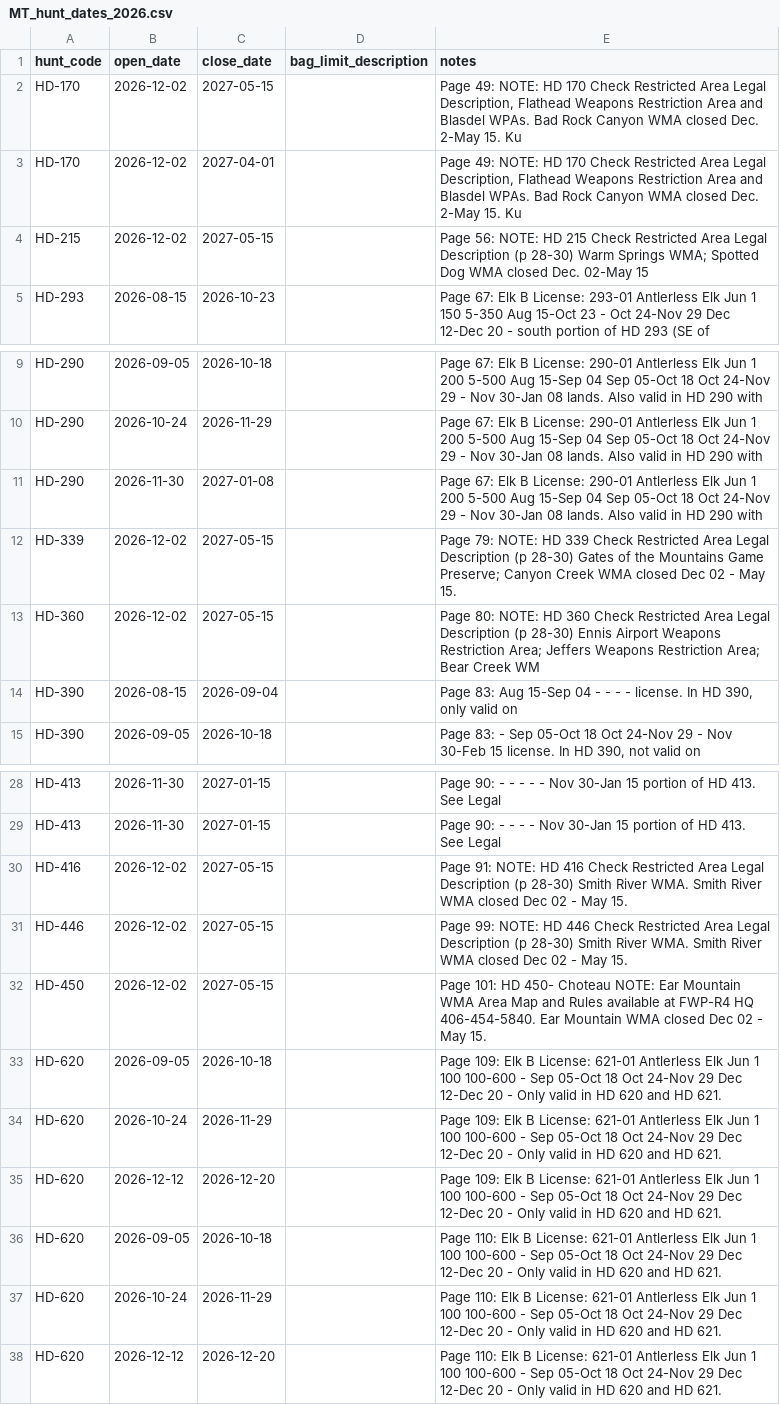
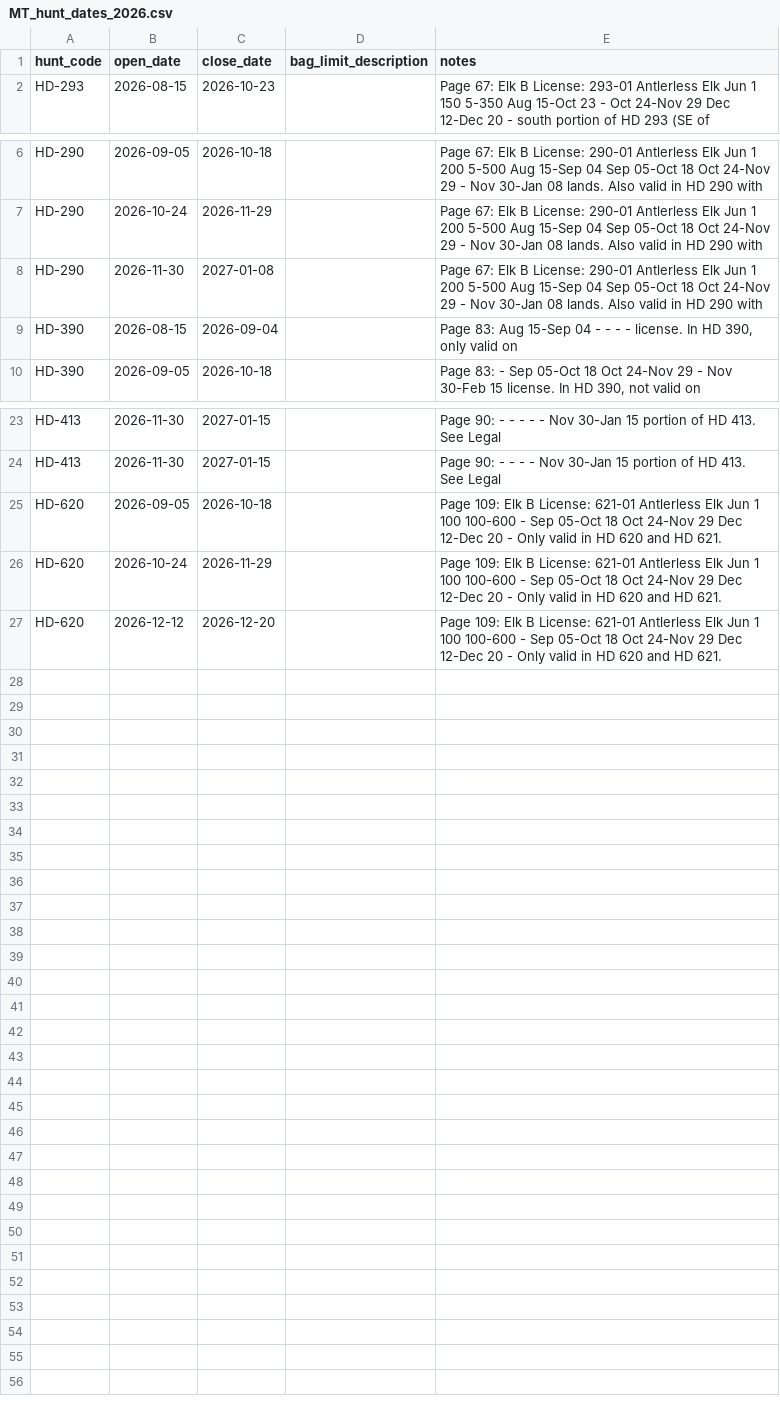
Before and after one commit to grayson-sys/nm_hunts_site, a CSV file: MT/proclamations/2026/MT_hunt_dates_2026.csv, drawn as a sheet; only a part is shown, gaps mark what is left out.

```diff
--- a/MT/proclamations/2026/MT_hunt_dates_2026.csv
+++ b/MT/proclamations/2026/MT_hunt_dates_2026.csv
@@ -1,5 +1,2 @@
 hunt_code,open_date,close_date,bag_limit_description,notes
-HD-170,2026-12-02,2027-05-15,,"Page 49: NOTE: HD 170 Check Restricted Area Legal Description, Flathead Weapons Restriction Area and Blasdel WPAs. Bad Rock Canyon WMA closed Dec. 2-May 15. Ku"
-HD-170,2026-12-02,2027-04-01,,"Page 49: NOTE: HD 170 Check Restricted Area Legal Description, Flathead Weapons Restriction Area and Blasdel WPAs. Bad Rock Canyon WMA closed Dec. 2-May 15. Ku"
-HD-215,2026-12-02,2027-05-15,,Page 56: NOTE: HD 215 Check Restricted Area Legal Description (p 28-30) Warm Springs WMA; Spotted Dog WMA closed Dec. 02-May 15
 HD-293,2026-08-15,2026-10-23,,Page 67: Elk B License: 293-01 Antlerless Elk Jun 1 150 5-350 Aug 15-Oct 23 - Oct 24-Nov 29 Dec 12-Dec 20 - south portion of HD 293 (SE of
@@ -11,4 +8,2 @@ HD-290,2026-10-24,2026-11-29,,Page 67: Elk B License: 290-01 Antlerless Elk Jun
 HD-290,2026-11-30,2027-01-08,,Page 67: Elk B License: 290-01 Antlerless Elk Jun 1 200 5-500 Aug 15-Sep 04 Sep 05-Oct 18 Oct 24-Nov 29 - Nov 30-Jan 08 lands. Also valid in HD 290 with
-HD-339,2026-12-02,2027-05-15,,Page 79: NOTE: HD 339 Check Restricted Area Legal Description (p 28-30) Gates of the Mountains Game Preserve; Canyon Creek WMA closed Dec 02 - May 15.
-HD-360,2026-12-02,2027-05-15,,Page 80: NOTE: HD 360 Check Restricted Area Legal Description (p 28-30) Ennis Airport Weapons Restriction Area; Jeffers Weapons Restriction Area; Bear Creek WM
 HD-390,2026-08-15,2026-09-04,,"Page 83: Aug 15-Sep 04 - - - - license. In HD 390, only valid on"
@@ -29,5 +24,2 @@ HD-413,2026-11-30,2027-01-15,,Page 90: - - - - - Nov 30-Jan 15 portion of HD 413
 HD-413,2026-11-30,2027-01-15,,Page 90: - - - - Nov 30-Jan 15 portion of HD 413. See Legal
-HD-416,2026-12-02,2027-05-15,,Page 91: NOTE: HD 416 Check Restricted Area Legal Description (p 28-30) Smith River WMA. Smith River WMA closed Dec 02 - May 15.
-HD-446,2026-12-02,2027-05-15,,Page 99: NOTE: HD 446 Check Restricted Area Legal Description (p 28-30) Smith River WMA. Smith River WMA closed Dec 02 - May 15.
-HD-450,2026-12-02,2027-05-15,,Page 101: HD 450- Choteau NOTE: Ear Mountain WMA Area Map and Rules available at FWP-R4 HQ 406-454-5840. Ear Mountain WMA closed Dec 02 - May 15.
 HD-620,2026-09-05,2026-10-18,,Page 109: Elk B License: 621-01 Antlerless Elk Jun 1 100 100-600 - Sep 05-Oct 18 Oct 24-Nov 29 Dec 12-Dec 20 - Only valid in HD 620 and HD 621.
@@ -35,4 +27 @@ HD-620,2026-10-24,2026-11-29,,Page 109: Elk B License: 621-01 Antlerless Elk Jun
 HD-620,2026-12-12,2026-12-20,,Page 109: Elk B License: 621-01 Antlerless Elk Jun 1 100 100-600 - Sep 05-Oct 18 Oct 24-Nov 29 Dec 12-Dec 20 - Only valid in HD 620 and HD 621.
-HD-620,2026-09-05,2026-10-18,,Page 110: Elk B License: 621-01 Antlerless Elk Jun 1 100 100-600 - Sep 05-Oct 18 Oct 24-Nov 29 Dec 12-Dec 20 - Only valid in HD 620 and HD 621.
-HD-620,2026-10-24,2026-11-29,,Page 110: Elk B License: 621-01 Antlerless Elk Jun 1 100 100-600 - Sep 05-Oct 18 Oct 24-Nov 29 Dec 12-Dec 20 - Only valid in HD 620 and HD 621.
-HD-620,2026-12-12,2026-12-20,,Page 110: Elk B License: 621-01 Antlerless Elk Jun 1 100 100-600 - Sep 05-Oct 18 Oct 24-Nov 29 Dec 12-Dec 20 - Only valid in HD 620 and HD 621.
```
Also changed, not shown: AZ/proclamations/2026/AZ_hunt_dates_2026.csv, CA/proclamations/2026/CA_hunt_dates_2026.csv, 4 other files.
